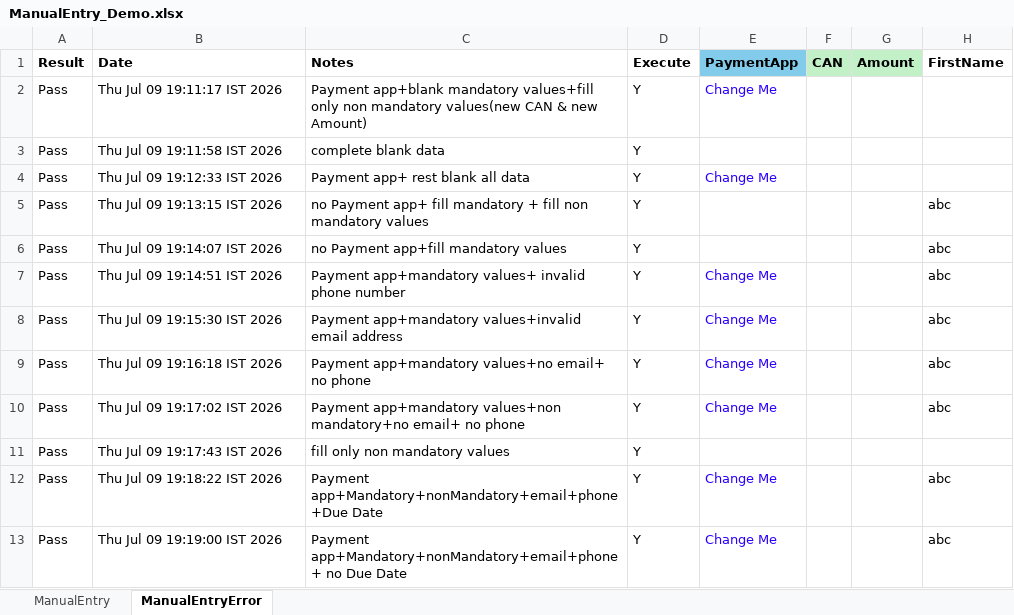
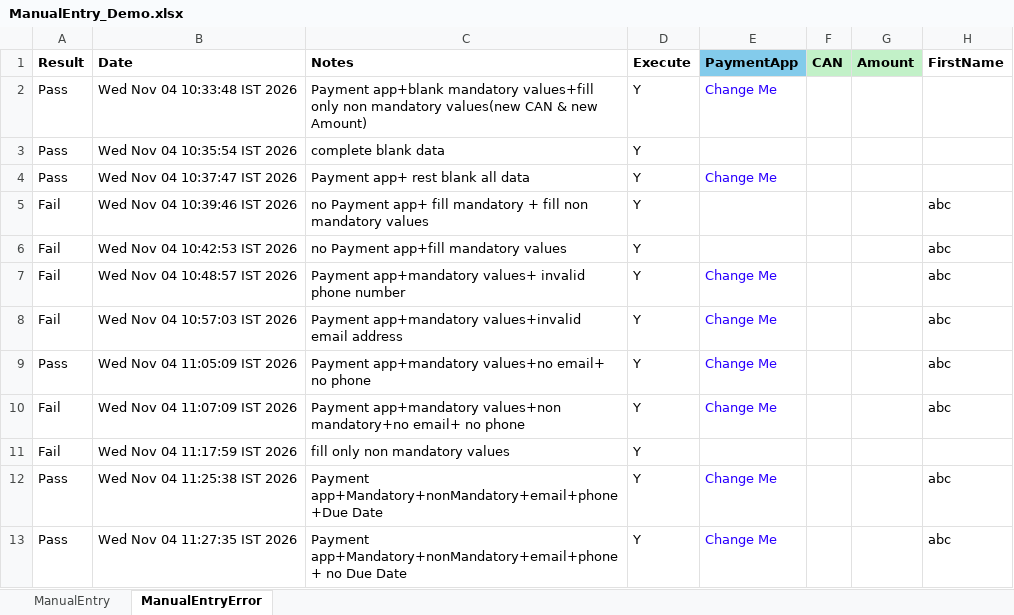
Before and after one commit to dcusend/VPS-Katalon, an Excel workbook: KatalonData/EmailTextToPay/ManualEntry_Demo.xlsx, sheet ManualEntryError, drawn as a sheet; only a part is shown; values as stored, in another font and other column widths than the file's, no borders; the diff names each change by its address in the sheet, - before the commit and + after, or states it on an @@ line.

```diff
--- a/KatalonData/EmailTextToPay/ManualEntry_Demo.xlsx (sheet ManualEntryError)
+++ b/KatalonData/EmailTextToPay/ManualEntry_Demo.xlsx (sheet ManualEntryError)
-B2 (Date): Thu Jul 09 19:11:17 IST 2026
+B2 (Date): Wed Nov 04 10:33:48 IST 2026
-B3 (Date): Thu Jul 09 19:11:58 IST 2026
+B3 (Date): Wed Nov 04 10:35:54 IST 2026
-B4 (Date): Thu Jul 09 19:12:33 IST 2026
+B4 (Date): Wed Nov 04 10:37:47 IST 2026
-A5:A8 (Result): Pass
+A5:A8 (Result): Fail
-B5 (Date): Thu Jul 09 19:13:15 IST 2026
+B5 (Date): Wed Nov 04 10:39:46 IST 2026
-B6 (Date): Thu Jul 09 19:14:07 IST 2026
+B6 (Date): Wed Nov 04 10:42:53 IST 2026
-B7 (Date): Thu Jul 09 19:14:51 IST 2026
+B7 (Date): Wed Nov 04 10:48:57 IST 2026
-B8 (Date): Thu Jul 09 19:15:30 IST 2026
+B8 (Date): Wed Nov 04 10:57:03 IST 2026
-B9 (Date): Thu Jul 09 19:16:18 IST 2026
+B9 (Date): Wed Nov 04 11:05:09 IST 2026
-A10:A11 (Result): Pass
+A10:A11 (Result): Fail
-B10 (Date): Thu Jul 09 19:17:02 IST 2026
+B10 (Date): Wed Nov 04 11:07:09 IST 2026
-B11 (Date): Thu Jul 09 19:17:43 IST 2026
+B11 (Date): Wed Nov 04 11:17:59 IST 2026
-B12 (Date): Thu Jul 09 19:18:22 IST 2026
+B12 (Date): Wed Nov 04 11:25:38 IST 2026
-B13 (Date): Thu Jul 09 19:19:00 IST 2026
+B13 (Date): Wed Nov 04 11:27:35 IST 2026
```
Also changed, not shown: KatalonData/EmailTextToPay/Manage_EmailText_Demo.xlsx, 22 other files.
